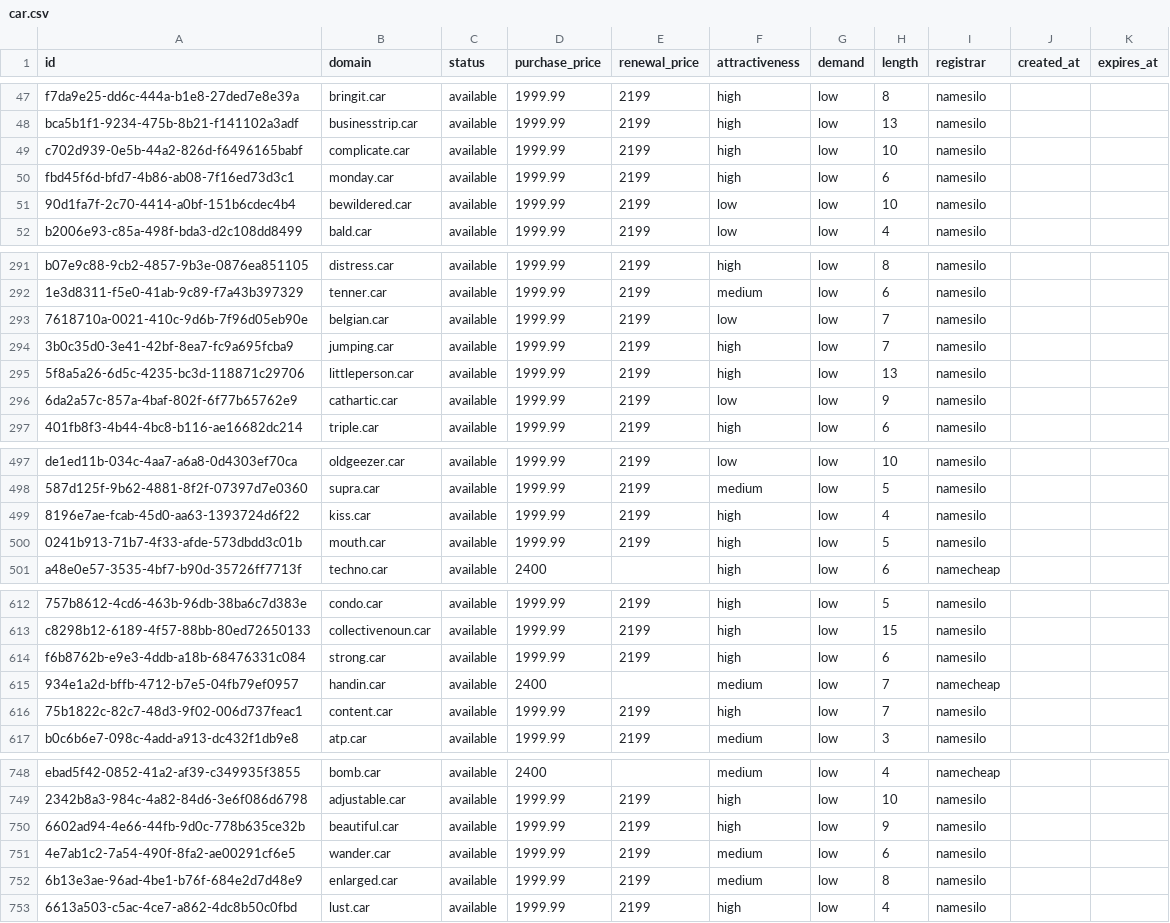
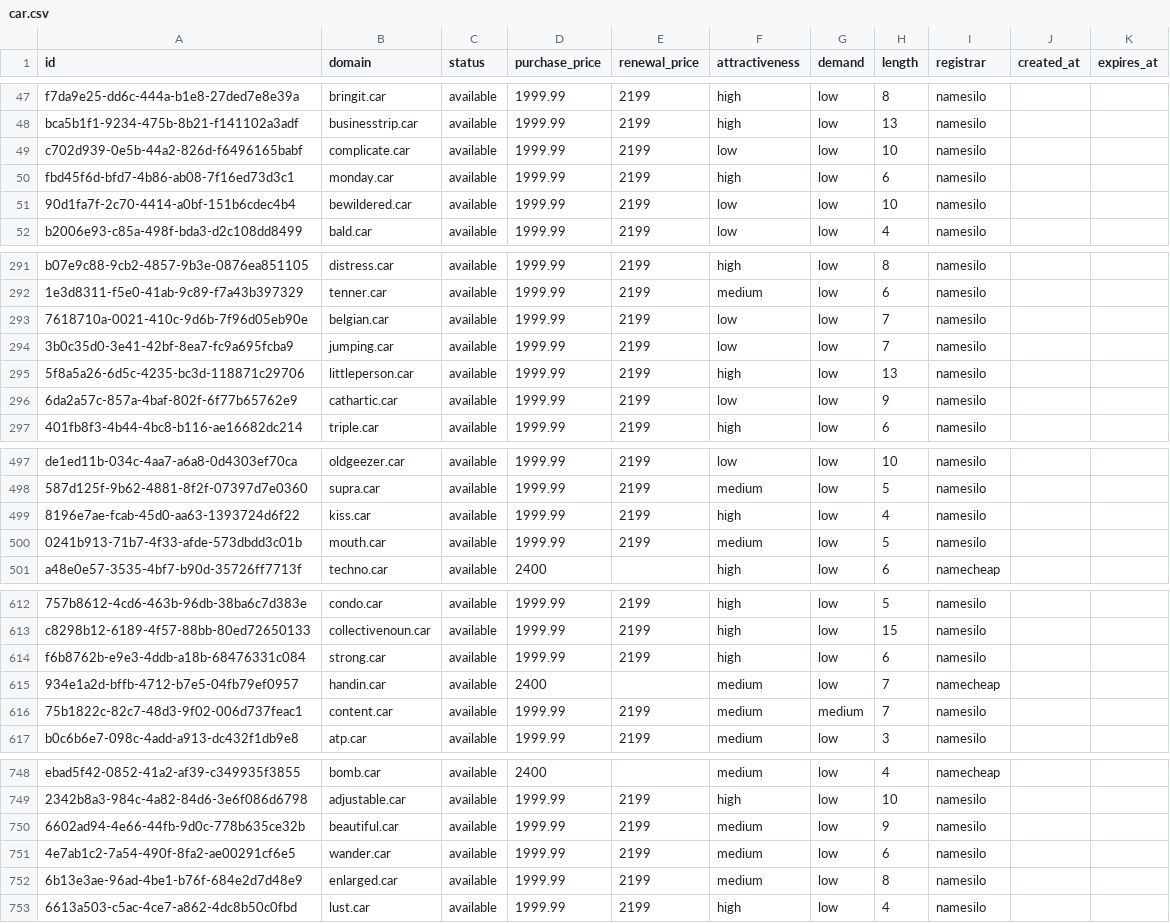
Before and after one commit to UniqueDomains/car-oneword-domains, a CSV file: car.csv, drawn as a sheet; only a part is shown, gaps mark what is left out; the diff covers the shown part only.

Commit message:
Domains update

```diff
--- a/car.csv
+++ b/car.csv
@@ -48,3 +48,3 @@ f7da9e25-dd6c-444a-b1e8-27ded7e8e39a,bringit.car,available,1999.99,2199,high,low
 bca5b1f1-9234-475b-8b21-f141102a3adf,businesstrip.car,available,1999.99,2199,high,low,13,namesilo,,
-c702d939-0e5b-44a2-826d-f6496165babf,complicate.car,available,1999.99,2199,high,low,10,namesilo,,
+c702d939-0e5b-44a2-826d-f6496165babf,complicate.car,available,1999.99,2199,low,low,10,namesilo,,
 fbd45f6d-bfd7-4b86-ab08-7f16ed73d3c1,monday.car,available,1999.99,2199,high,low,6,namesilo,,
@@ -293,3 +293,3 @@ b07e9c88-9cb2-4857-9b3e-0876ea851105,distress.car,available,1999.99,2199,high,lo
 7618710a-0021-410c-9d6b-7f96d05eb90e,belgian.car,available,1999.99,2199,low,low,7,namesilo,,
-3b0c35d0-3e41-42bf-8ea7-fc9a695fcba9,jumping.car,available,1999.99,2199,high,low,7,namesilo,,
+3b0c35d0-3e41-42bf-8ea7-fc9a695fcba9,jumping.car,available,1999.99,2199,low,low,7,namesilo,,
 5f8a5a26-6d5c-4235-bc3d-118871c29706,littleperson.car,available,1999.99,2199,high,low,13,namesilo,,
@@ -499,3 +499,3 @@ de1ed11b-034c-4aa7-a6a8-0d4303ef70ca,oldgeezer.car,available,1999.99,2199,low,lo
 8196e7ae-fcab-45d0-aa63-1393724d6f22,kiss.car,available,1999.99,2199,high,low,4,namesilo,,
-0241b913-71b7-4f33-afde-573dbdd3c01b,mouth.car,available,1999.99,2199,high,low,5,namesilo,,
+0241b913-71b7-4f33-afde-573dbdd3c01b,mouth.car,available,1999.99,2199,medium,low,5,namesilo,,
 a48e0e57-3535-4bf7-b90d-35726ff7713f,techno.car,available,2400,,high,low,6,namecheap,,
@@ -615,3 +615,3 @@ f6b8762b-e9e3-4ddb-a18b-68476331c084,strong.car,available,1999.99,2199,high,low,
 934e1a2d-bffb-4712-b7e5-04fb79ef0957,handin.car,available,2400,,medium,low,7,namecheap,,
-75b1822c-82c7-48d3-9f02-006d737feac1,content.car,available,1999.99,2199,high,low,7,namesilo,,
+75b1822c-82c7-48d3-9f02-006d737feac1,content.car,available,1999.99,2199,medium,medium,7,namesilo,,
 b0c6b6e7-098c-4add-a913-dc432f1db9e8,atp.car,available,1999.99,2199,medium,low,3,namesilo,,
@@ -749,3 +749,3 @@ ebad5f42-0852-41a2-af39-c349935f3855,bomb.car,available,2400,,medium,low,4,namec
 2342b8a3-984c-4a82-84d6-3e6f086d6798,adjustable.car,available,1999.99,2199,high,low,10,namesilo,,
-6602ad94-4e66-44fb-9d0c-778b635ce32b,beautiful.car,available,1999.99,2199,high,low,9,namesilo,,
+6602ad94-4e66-44fb-9d0c-778b635ce32b,beautiful.car,available,1999.99,2199,medium,low,9,namesilo,,
 4e7ab1c2-7a54-490f-8fa2-ae00291cf6e5,wander.car,available,1999.99,2199,medium,low,6,namesilo,,
```
Also changed, not shown: 1 edited cell elsewhere in this file, 4 other files.
